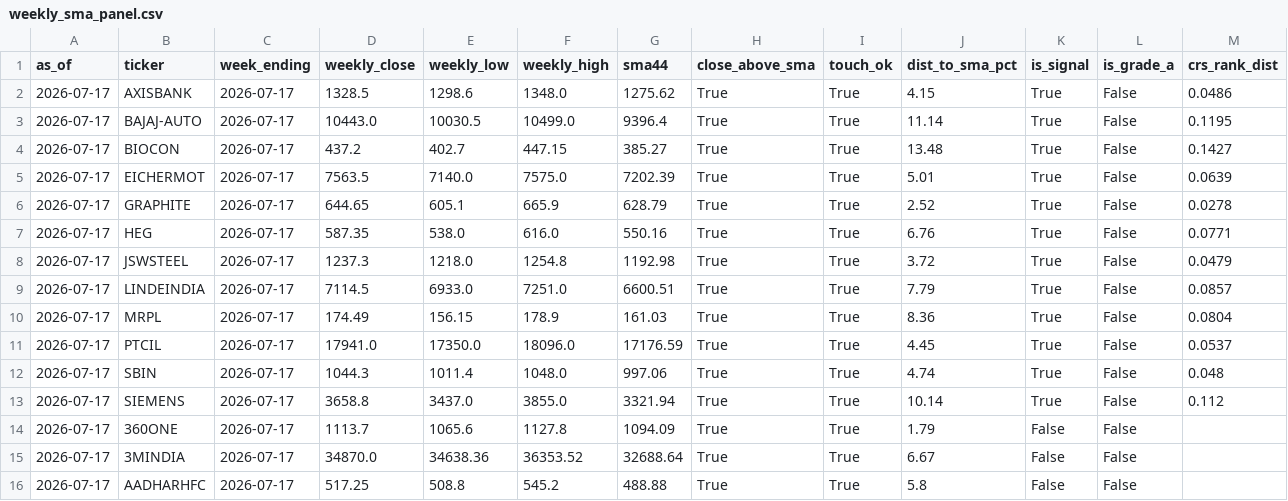
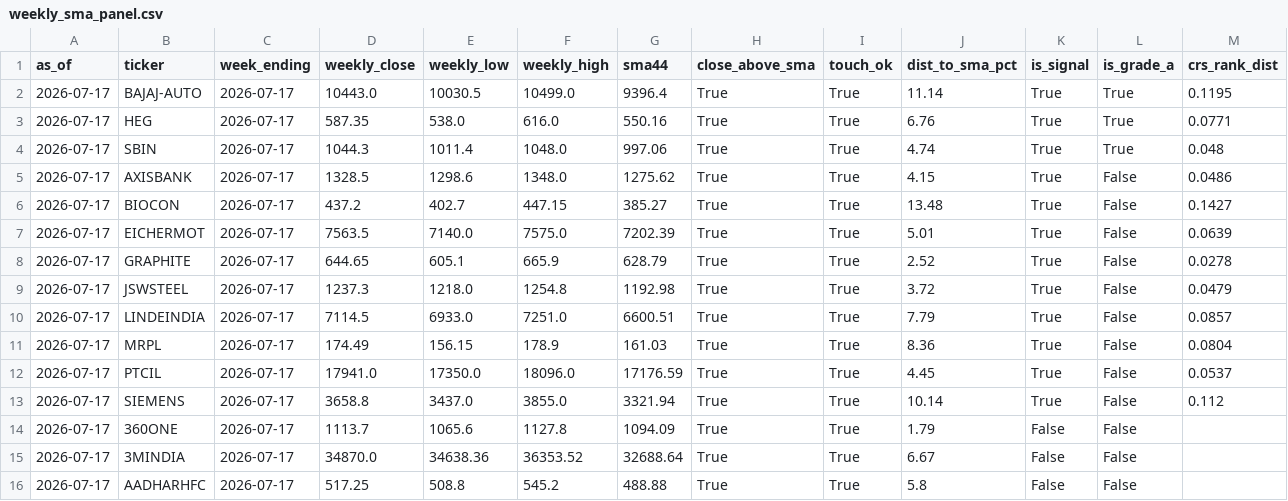
Before and after one commit to kreeshpatel/nifty-satvik, a CSV file: results/weekly_sma_panel.csv, drawn as a sheet; only a part is shown.

Commit message:
chore(weekly): Saturday weekly-swing paper state 2026-07-18

```diff
--- a/results/weekly_sma_panel.csv
+++ b/results/weekly_sma_panel.csv
@@ -1,4 +1,6 @@
 as_of,ticker,week_ending,weekly_close,weekly_low,weekly_high,sma44,close_above_sma,touch_ok,dist_to_sma_pct,is_signal,is_grade_a,crs_rank_dist
+2026-07-17,BAJAJ-AUTO,2026-07-17,10443.0,10030.5,10499.0,9396.4,True,True,11.14,True,True,0.1195
+2026-07-17,HEG,2026-07-17,587.35,538.0,616.0,550.16,True,True,6.76,True,True,0.0771
+2026-07-17,SBIN,2026-07-17,1044.3,1011.4,1048.0,997.06,True,True,4.74,True,True,0.048
 2026-07-17,AXISBANK,2026-07-17,1328.5,1298.6,1348.0,1275.62,True,True,4.15,True,False,0.0486
-2026-07-17,BAJAJ-AUTO,2026-07-17,10443.0,10030.5,10499.0,9396.4,True,True,11.14,True,False,0.1195
 2026-07-17,BIOCON,2026-07-17,437.2,402.7,447.15,385.27,True,True,13.48,True,False,0.1427
@@ -6,3 +8,2 @@ as_of,ticker,week_ending,weekly_close,weekly_low,weekly_high,sma44,close_above_s
 2026-07-17,GRAPHITE,2026-07-17,644.65,605.1,665.9,628.79,True,True,2.52,True,False,0.0278
-2026-07-17,HEG,2026-07-17,587.35,538.0,616.0,550.16,True,True,6.76,True,False,0.0771
 2026-07-17,JSWSTEEL,2026-07-17,1237.3,1218.0,1254.8,1192.98,True,True,3.72,True,False,0.0479
@@ -11,3 +12,2 @@ as_of,ticker,week_ending,weekly_close,weekly_low,weekly_high,sma44,close_above_s
 2026-07-17,PTCIL,2026-07-17,17941.0,17350.0,18096.0,17176.59,True,True,4.45,True,False,0.0537
-2026-07-17,SBIN,2026-07-17,1044.3,1011.4,1048.0,997.06,True,True,4.74,True,False,0.048
 2026-07-17,SIEMENS,2026-07-17,3658.8,3437.0,3855.0,3321.94,True,True,10.14,True,False,0.112
```
Also changed, not shown: 1 other file.
